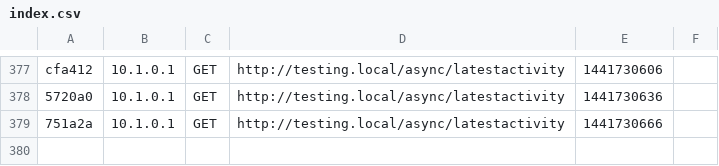
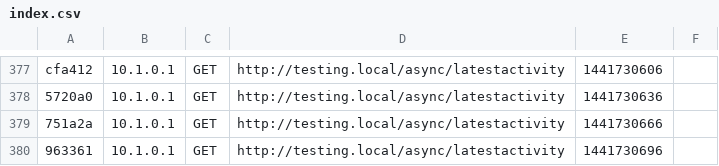
Before and after one commit to wearetilt/Tilt-Website, a CSV file: app/cache/profiler/index.csv, drawn as a sheet; only a part is shown, gaps mark what is left out; the diff names each change by its address in the sheet, - before the commit and + after, or states it on an @@ line.

```diff
--- a/app/cache/profiler/index.csv
+++ b/app/cache/profiler/index.csv
+row 380: 963361 | 10.1.0.1 | GET | http://testing.local/async/latestactivity | 1441730696
```
Also changed, not shown: 1 other file.
